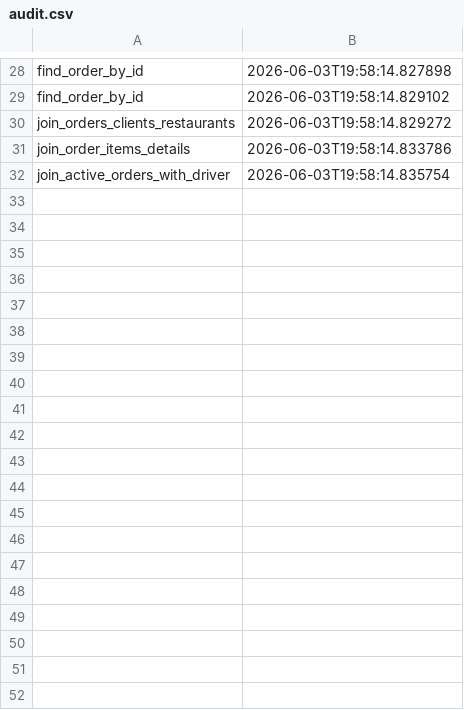
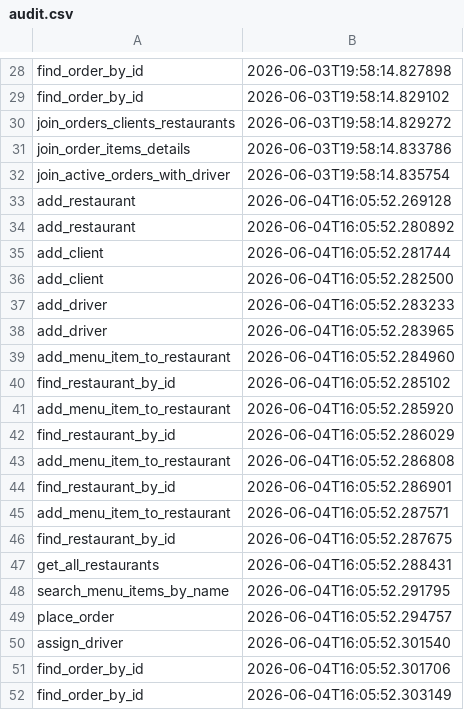
Before and after one commit to maia-sapunaru/paoj-2026, a CSV file: audit.csv, drawn as a sheet; only a part is shown, gaps mark what is left out; the diff covers the shown part only; the diff names each change by its address in the sheet, - before the commit and + after, or states it on an @@ line.

```diff
--- a/audit.csv
+++ b/audit.csv
+row 33: add_restaurant | 2026-06-04T16:05:52.269128
+row 34: add_restaurant | 2026-06-04T16:05:52.280892
+row 35: add_client | 2026-06-04T16:05:52.281744
+row 36: add_client | 2026-06-04T16:05:52.282500
+row 37: add_driver | 2026-06-04T16:05:52.283233
+row 38: add_driver | 2026-06-04T16:05:52.283965
+row 39: add_menu_item_to_restaurant | 2026-06-04T16:05:52.284960
+row 40: find_restaurant_by_id | 2026-06-04T16:05:52.285102
+row 41: add_menu_item_to_restaurant | 2026-06-04T16:05:52.285920
+row 42: find_restaurant_by_id | 2026-06-04T16:05:52.286029
+row 43: add_menu_item_to_restaurant | 2026-06-04T16:05:52.286808
+row 44: find_restaurant_by_id | 2026-06-04T16:05:52.286901
+row 45: add_menu_item_to_restaurant | 2026-06-04T16:05:52.287571
+row 46: find_restaurant_by_id | 2026-06-04T16:05:52.287675
+row 47: get_all_restaurants | 2026-06-04T16:05:52.288431
+row 48: search_menu_items_by_name | 2026-06-04T16:05:52.291795
+row 49: place_order | 2026-06-04T16:05:52.294757
+row 50: assign_driver | 2026-06-04T16:05:52.301540
+row 51: find_order_by_id | 2026-06-04T16:05:52.301706
+row 52: find_order_by_id | 2026-06-04T16:05:52.303149
```
Also changed, not shown: 12 added rows elsewhere in this file, 3 other files.
